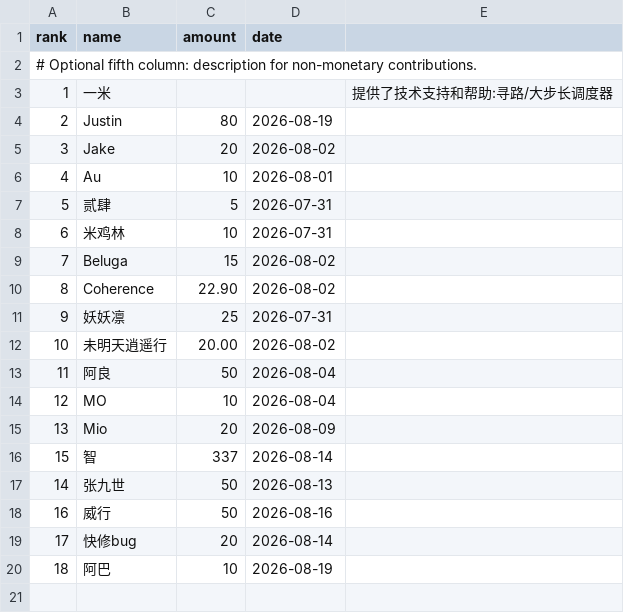
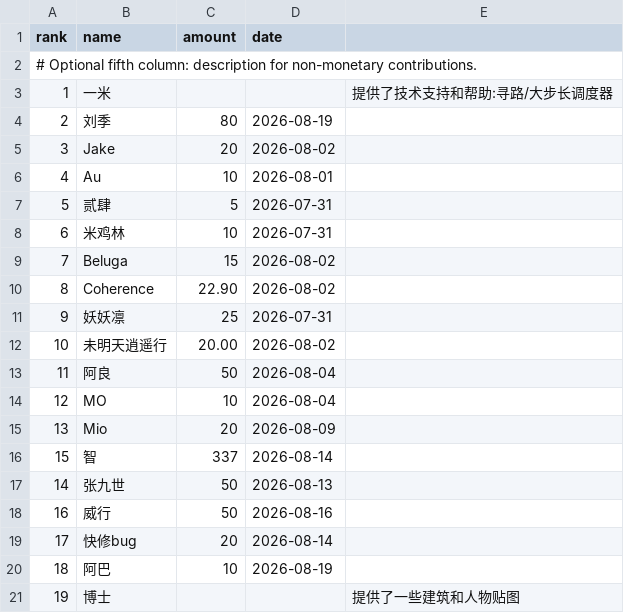
Before and after one commit to monpai-lover/AncientWarfare3.0, a CSV file: supporters.csv, drawn as a sheet.

```diff
--- a/supporters.csv
+++ b/supporters.csv
@@ -3,3 +3,3 @@ rank,name,amount,date
 1,一米,,,提供了技术支持和帮助:寻路/大步长调度器
-2,Justin,80,2026-08-19
+2,刘季,80,2026-08-19
 3,Jake,20,2026-08-02
@@ -20 +20,2 @@ rank,name,amount,date
 18,阿巴,10,2026-08-19
+19,博士,,,提供了一些建筑和人物贴图
```
Also changed, not shown: Locales/aw3_court.csv, Locales/war.csv, 26 other files.
